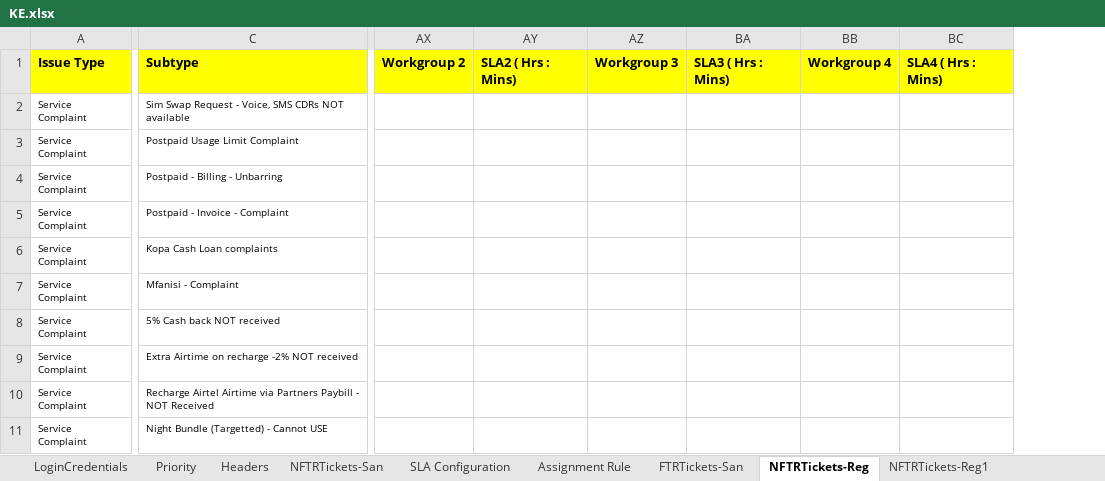
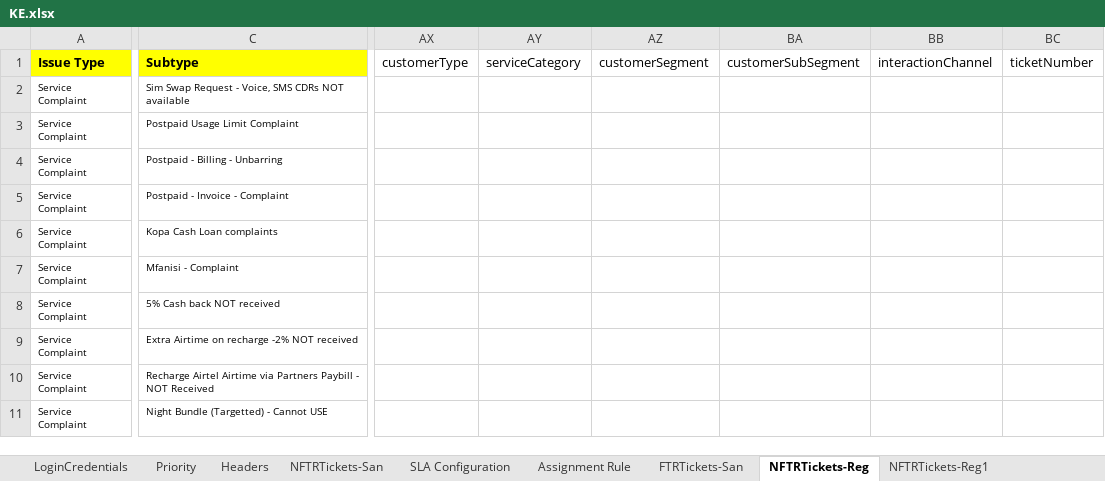
Before and after one commit to michaeadi/cs-portal-automation_selenium, an Excel workbook: resources/excels/KE.xlsx, sheet NFTRTickets-Reg, drawn as a sheet; only a part is shown, gaps mark what is left out; values as stored, in another font and other column widths than the file's, no borders; conditional formats not drawn; removed rows and columns are numbered as before the commit, all else as after; the diff covers the shown part only; the diff names each change by its address in the sheet, - before the commit and + after, or states it on an @@ line.

```diff
--- a/resources/excels/KE.xlsx (sheet NFTRTickets-Reg)
+++ b/resources/excels/KE.xlsx (sheet NFTRTickets-Reg)
-column AX, row 1: Workgroup 2
-column AY, row 1: SLA2 ( Hrs : Mins)
-column AZ, row 1: Workgroup 3
-column BA, row 1: SLA3 ( Hrs : Mins)
-column BB, row 1: Workgroup 4
-column BC, row 1: SLA4 ( Hrs : Mins)
+column AX, row 1: customerType
+column AY, row 1: serviceCategory
+column AZ, row 1: customerSegment
+column BA, row 1: customerSubSegment
+column BB, row 1: interactionChannel
+column BC, row 1: ticketNumber
```
Also changed, not shown: 1 removed column and 5 edited cells elsewhere in this sheet, sheet Assignment Rule, sheet SLA Configuration, charts or pictures, resources/excels/TZ.xlsx.
